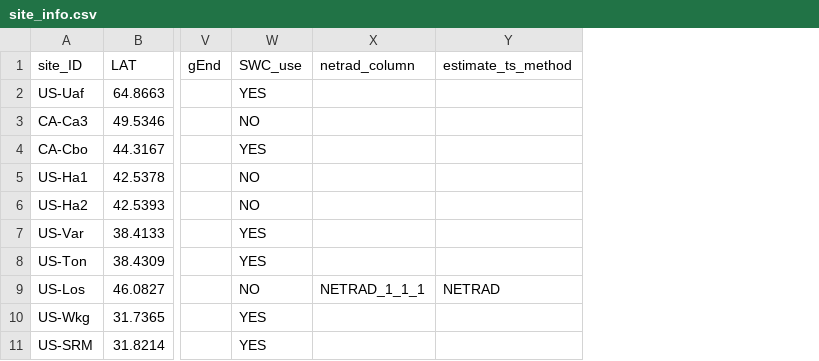
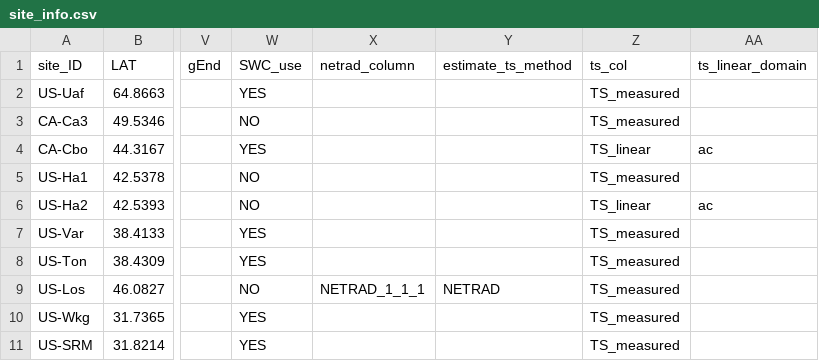
Before and after one commit to ashiklom/thermal_acclimation_in_ecosystem_respiration, a CSV file: data-core/site_info.csv, drawn as a sheet; only a part is shown, gaps mark what is left out; the diff names each change by its address in the sheet, - before the commit and + after, or states it on an @@ line.

```diff
--- a/data-core/site_info.csv
+++ b/data-core/site_info.csv
+column Z (ts_col), rows 2-11: TS_measured | TS_measured | TS_linear | TS_measured | TS_linear | TS_measured | TS_measured | TS_measured | TS_measured | TS_measured
+column AA (ts_linear_domain), rows 4-6: ac |  | ac
```
Also changed, not shown: 7 other files.
